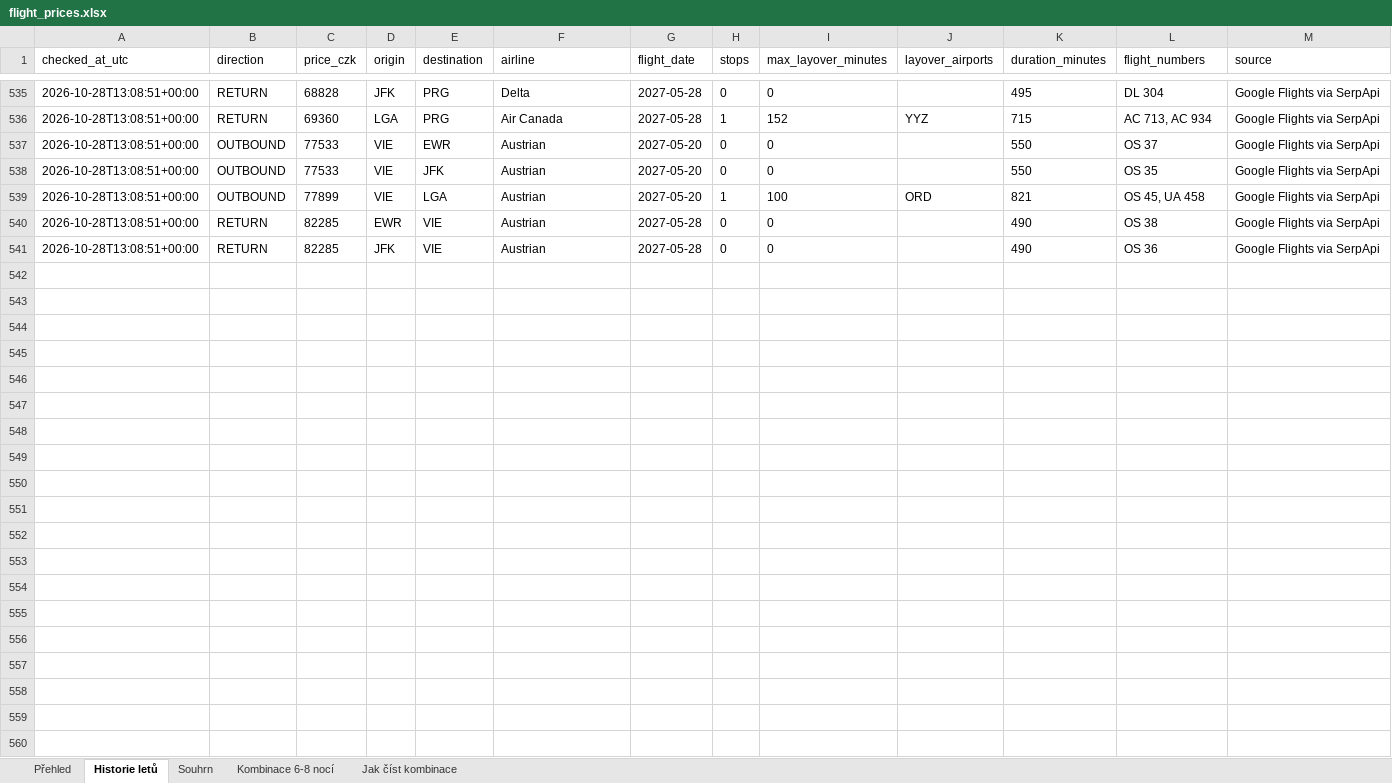
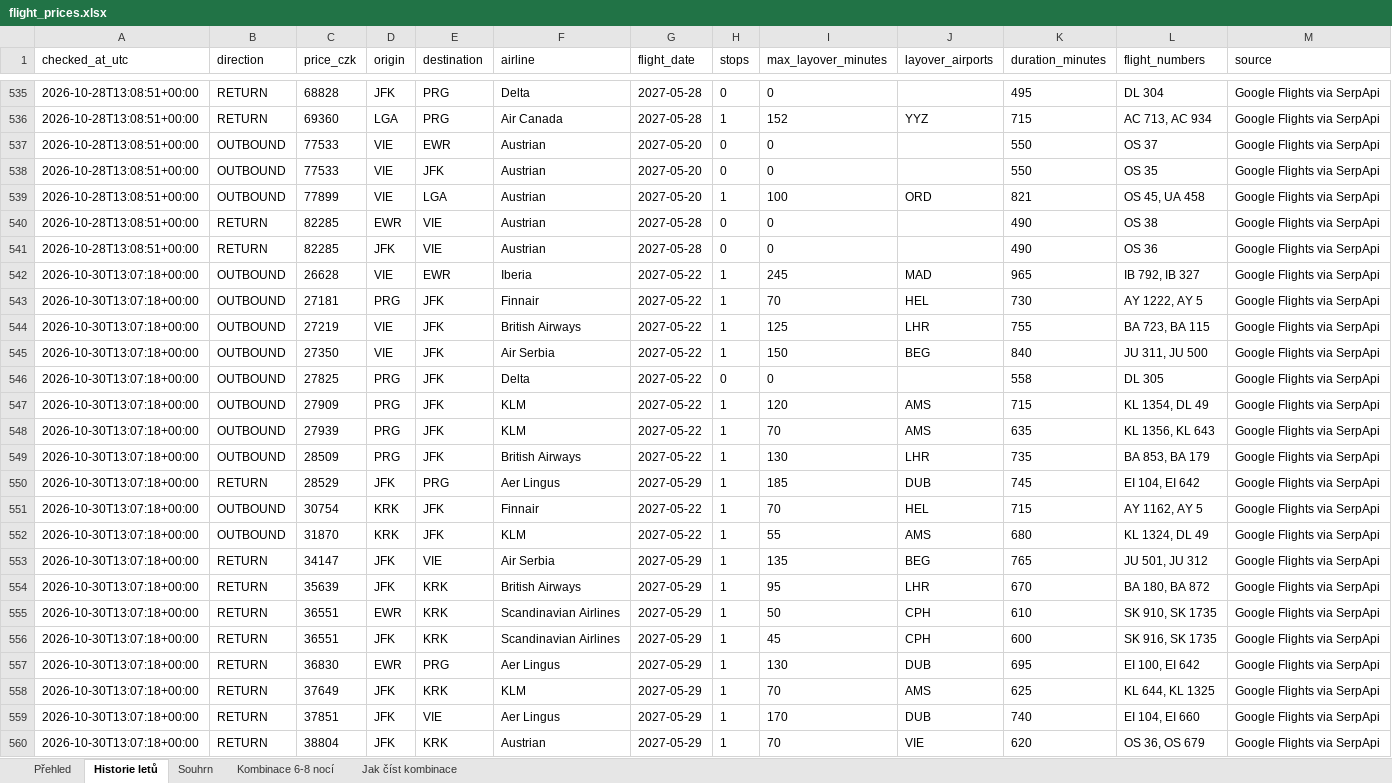
Before and after one commit to UM-26/flight-price-agent, an Excel workbook: data/flight_prices.xlsx, sheet Historie letů, drawn as a sheet; only a part is shown, gaps mark what is left out; values as stored, in another font and other column widths than the file's, no borders; the diff covers the shown part only; the diff names each change by its address in the sheet, - before the commit and + after, or states it on an @@ line.

```diff
--- a/data/flight_prices.xlsx (sheet Historie letů)
+++ b/data/flight_prices.xlsx (sheet Historie letů)
+row 542: 2026-10-30T13:07:18+00:00 | OUTBOUND | 26628 | VIE | EWR | Iberia | 2027-05-22 | 1 | 245 | MAD | 965 | IB 792, IB 327 | Google Flights via SerpApi
+row 543: 2026-10-30T13:07:18+00:00 | OUTBOUND | 27181 | PRG | JFK | Finnair | 2027-05-22 | 1 | 70 | HEL | 730 | AY 1222, AY 5 | Google Flights via SerpApi
+row 544: 2026-10-30T13:07:18+00:00 | OUTBOUND | 27219 | VIE | JFK | British Airways | 2027-05-22 | 1 | 125 | LHR | 755 | BA 723, BA 115 | Google Flights via SerpApi
+row 545: 2026-10-30T13:07:18+00:00 | OUTBOUND | 27350 | VIE | JFK | Air Serbia | 2027-05-22 | 1 | 150 | BEG | 840 | JU 311, JU 500 | Google Flights via SerpApi
+row 546: 2026-10-30T13:07:18+00:00 | OUTBOUND | 27825 | PRG | JFK | Delta | 2027-05-22 | 0 | 0 |  | 558 | DL 305 | Google Flights via SerpApi
+row 547: 2026-10-30T13:07:18+00:00 | OUTBOUND | 27909 | PRG | JFK | KLM | 2027-05-22 | 1 | 120 | AMS | 715 | KL 1354, DL 49 | Google Flights via SerpApi
+row 548: 2026-10-30T13:07:18+00:00 | OUTBOUND | 27939 | PRG | JFK | KLM | 2027-05-22 | 1 | 70 | AMS | 635 | KL 1356, KL 643 | Google Flights via SerpApi
+row 549: 2026-10-30T13:07:18+00:00 | OUTBOUND | 28509 | PRG | JFK | British Airways | 2027-05-22 | 1 | 130 | LHR | 735 | BA 853, BA 179 | Google Flights via SerpApi
+row 550: 2026-10-30T13:07:18+00:00 | RETURN | 28529 | JFK | PRG | Aer Lingus | 2027-05-29 | 1 | 185 | DUB | 745 | EI 104, EI 642 | Google Flights via SerpApi
+row 551: 2026-10-30T13:07:18+00:00 | OUTBOUND | 30754 | KRK | JFK | Finnair | 2027-05-22 | 1 | 70 | HEL | 715 | AY 1162, AY 5 | Google Flights via SerpApi
+row 552: 2026-10-30T13:07:18+00:00 | OUTBOUND | 31870 | KRK | JFK | KLM | 2027-05-22 | 1 | 55 | AMS | 680 | KL 1324, DL 49 | Google Flights via SerpApi
+row 553: 2026-10-30T13:07:18+00:00 | RETURN | 34147 | JFK | VIE | Air Serbia | 2027-05-29 | 1 | 135 | BEG | 765 | JU 501, JU 312 | Google Flights via SerpApi
+row 554: 2026-10-30T13:07:18+00:00 | RETURN | 35639 | JFK | KRK | British Airways | 2027-05-29 | 1 | 95 | LHR | 670 | BA 180, BA 872 | Google Flights via SerpApi
+row 555: 2026-10-30T13:07:18+00:00 | RETURN | 36551 | EWR | KRK | Scandinavian Airlines | 2027-05-29 | 1 | 50 | CPH | 610 | SK 910, SK 1735 | Google Flights via SerpApi
+row 556: 2026-10-30T13:07:18+00:00 | RETURN | 36551 | JFK | KRK | Scandinavian Airlines | 2027-05-29 | 1 | 45 | CPH | 600 | SK 916, SK 1735 | Google Flights via SerpApi
+row 557: 2026-10-30T13:07:18+00:00 | RETURN | 36830 | EWR | PRG | Aer Lingus | 2027-05-29 | 1 | 130 | DUB | 695 | EI 100, EI 642 | Google Flights via SerpApi
+row 558: 2026-10-30T13:07:18+00:00 | RETURN | 37649 | JFK | KRK | KLM | 2027-05-29 | 1 | 70 | AMS | 625 | KL 644, KL 1325 | Google Flights via SerpApi
+row 559: 2026-10-30T13:07:18+00:00 | RETURN | 37851 | JFK | VIE | Aer Lingus | 2027-05-29 | 1 | 170 | DUB | 740 | EI 104, EI 660 | Google Flights via SerpApi
+row 560: 2026-10-30T13:07:18+00:00 | RETURN | 38804 | JFK | KRK | Austrian | 2027-05-29 | 1 | 70 | VIE | 620 | OS 36, OS 679 | Google Flights via SerpApi
```
Also changed, not shown: 8 added rows elsewhere in this sheet, sheet Kombinace 6-8 nocí, sheet Souhrn, 2 other files.
